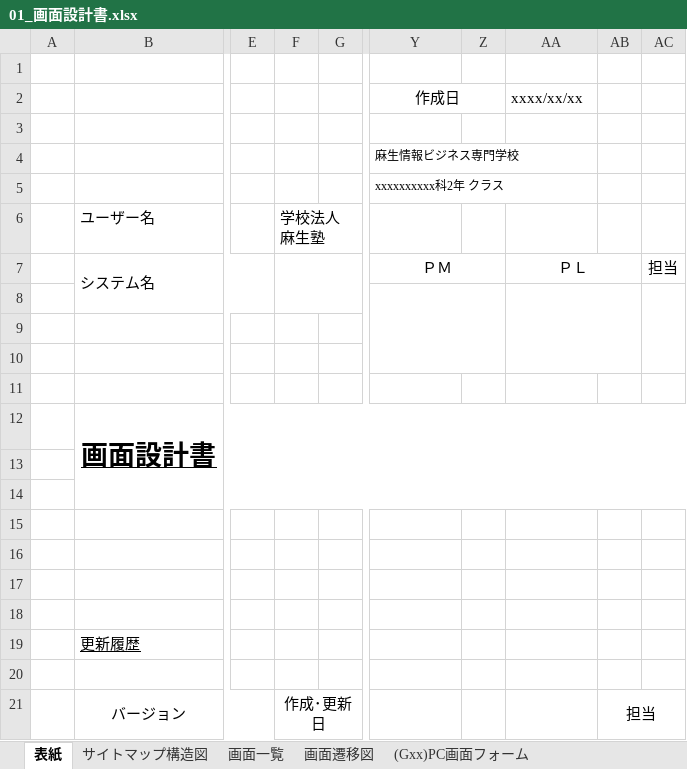
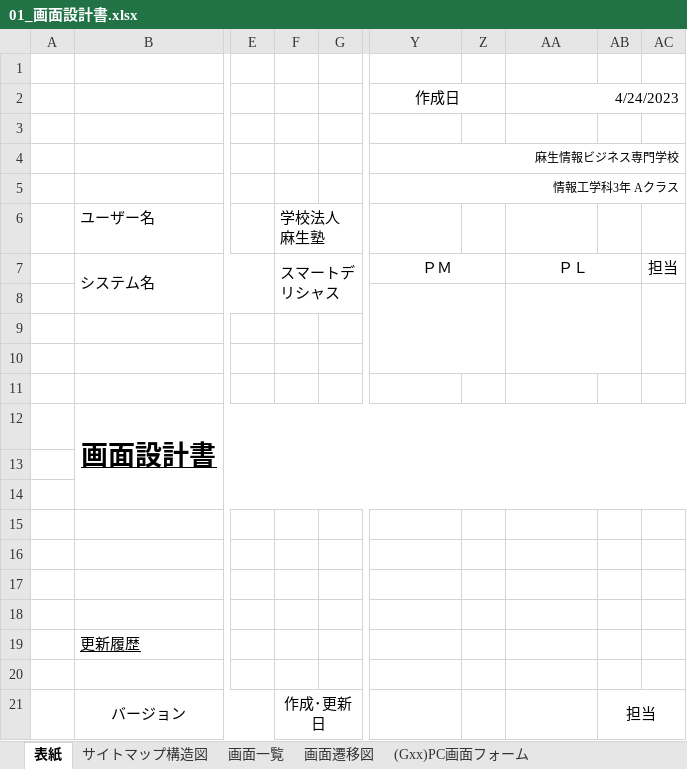
Before and after one commit to shooooooogo/2023Dev3Early, an Excel workbook: 01_画面設計書.xlsx, sheet 表紙, drawn as a sheet; only a part is shown, gaps mark what is left out; values as stored, in another font and other column widths than the file's, no borders; the diff names each change by its address in the sheet, - before the commit and + after, or states it on an @@ line.

Commit message:
表紙ちょっと作成

```diff
--- a/01_画面設計書.xlsx (sheet 表紙)
+++ b/01_画面設計書.xlsx (sheet 表紙)
-AA2: xxxx/xx/xx
+AA2: 4/24/2023
-AA2 alignment: left
+AA2 alignment: right
+AA2:AC2 merged
-Y4:Y5 alignment: left
+Y4:Y5 alignment: right
+Y4:AC4 merged
-Y5: xxxxxxxxxx科2年 クラス
+Y5: 情報工学科3年 Aクラス
+Y5:AC5 merged
-F7: (empty)
+F7: スマートデリシャス
```
